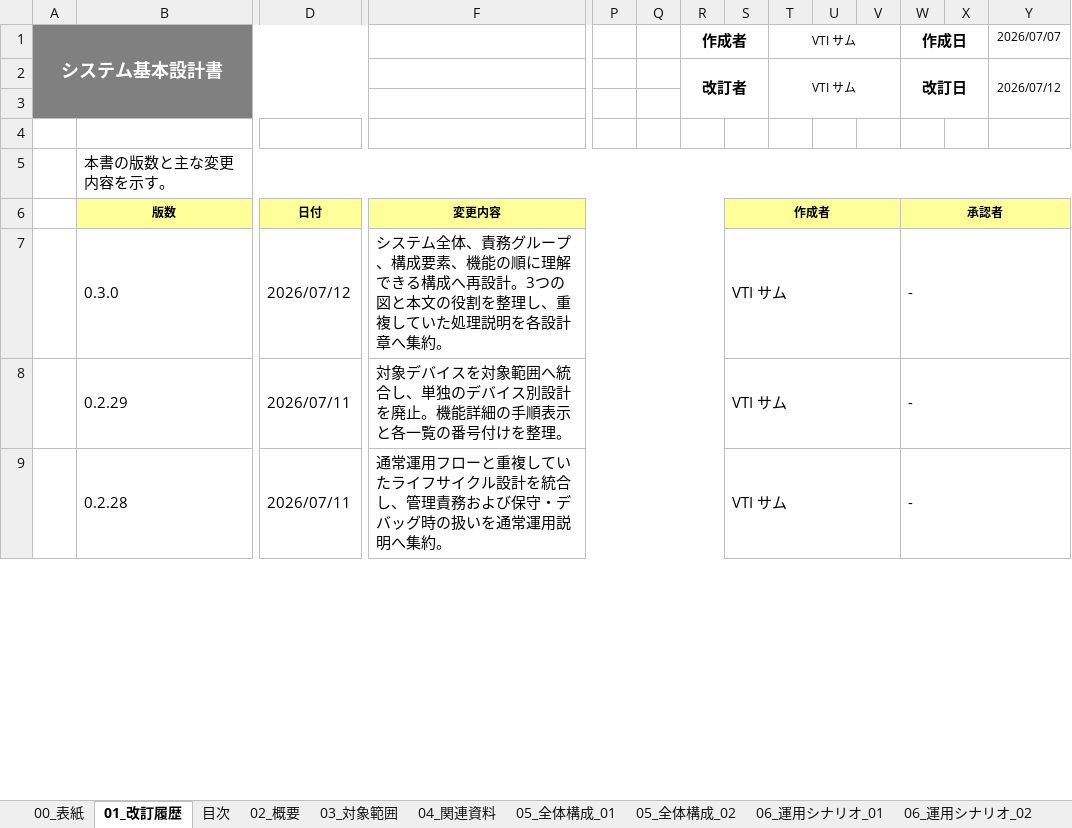
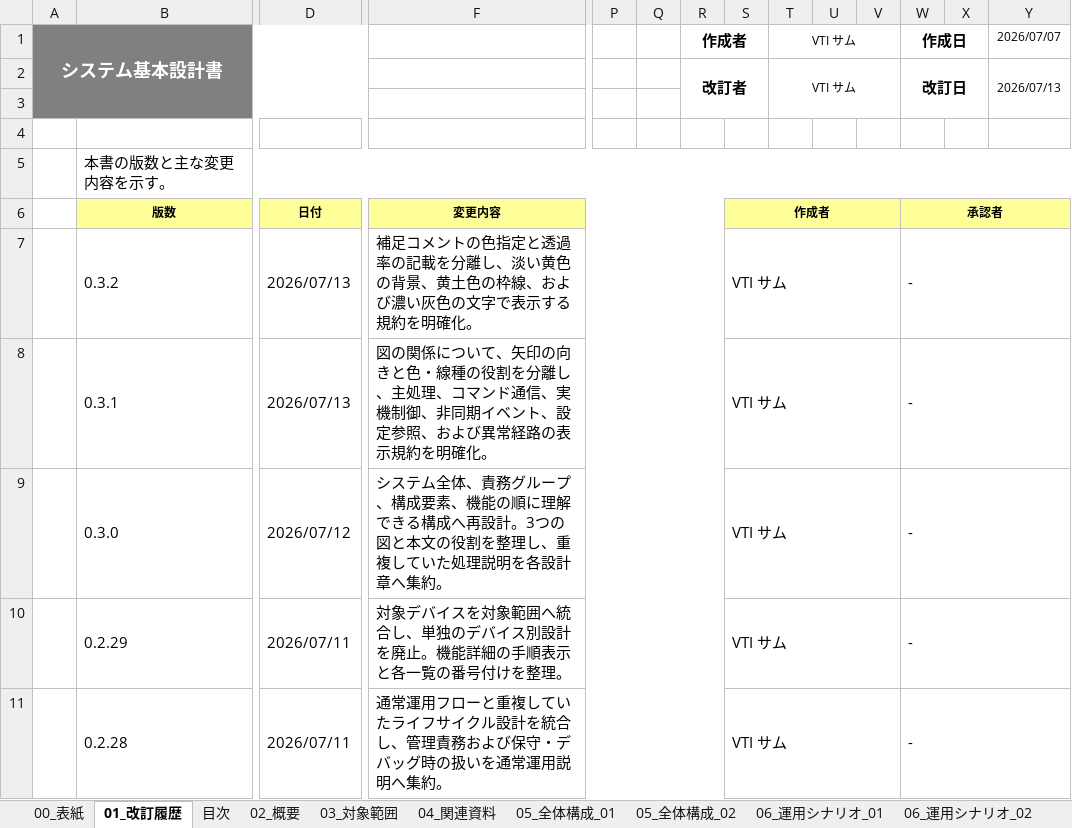
Before and after one commit to vti-sam/smj-ks-pos-stored, an Excel workbook: artifacts/reports/architecture/ARCH-HOST-01_タブレットPOS_デバイスコネクタ基本設計書/ARCH-HOST-01_タブレットPOS_デバイスコネクタ基本設計書.xlsx, sheet 01_改訂履歴, drawn as a sheet; only a part is shown, gaps mark what is left out; values as stored, in another font and other column widths than the file's, no borders; rows hold the shown columns only; the diff names each change by its address in the sheet, - before the commit and + after, or states it on an @@ line.

```diff
--- a/artifacts/reports/architecture/ARCH-HOST-01_タブレットPOS_デバイスコネクタ基本設計書/ARCH-HOST-01_タブレットPOS_デバイスコネクタ基本設計書.xlsx (sheet 01_改訂履歴)
+++ b/artifacts/reports/architecture/ARCH-HOST-01_タブレットPOS_デバイスコネクタ基本設計書/ARCH-HOST-01_タブレットPOS_デバイスコネクタ基本設計書.xlsx (sheet 01_改訂履歴)
-Y2: 2026/07/12
+Y2: 2026/07/13
+row 7:  | 0.3.2 | 2026/07/13 | 補足コメントの色指定と透過率の記載を分離し、淡い黄色の背景、黄土色の枠線、および濃い灰色の文字で表示する規約を明確化。 |  |  |  | VTI サム |  |  |  | -
+row 8:  | 0.3.1 | 2026/07/13 | 図の関係について、矢印の向きと色・線種の役割を分離し、主処理、コマンド通信、実機制御、非同期イベント、設定参照、および異常経路の表示規約を明確化。 |  |  |  | VTI サム |  |  |  | -
```
Also changed, not shown: sheet 09_設定・デバイス設計, sheet 05_全体構成_01, sheet 06_運用シナリオ_02, sheet 06_運用シナリオ_01, sheet 05_全体構成_02, sheet 00_表紙, 8 more sheets, 31 other files.
